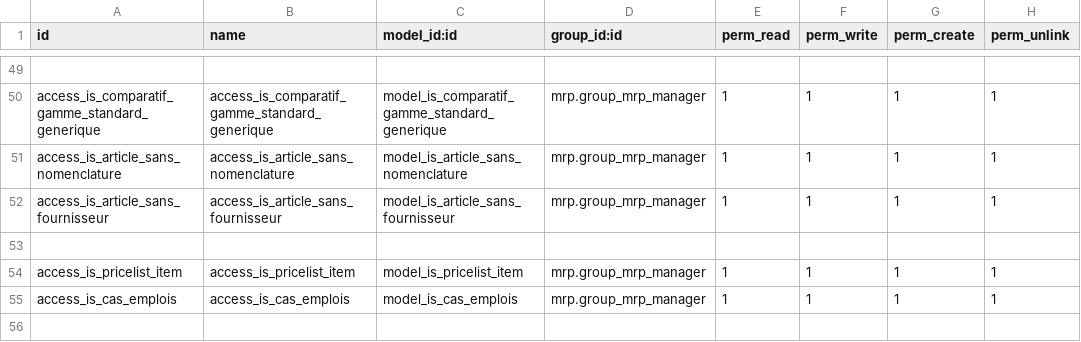
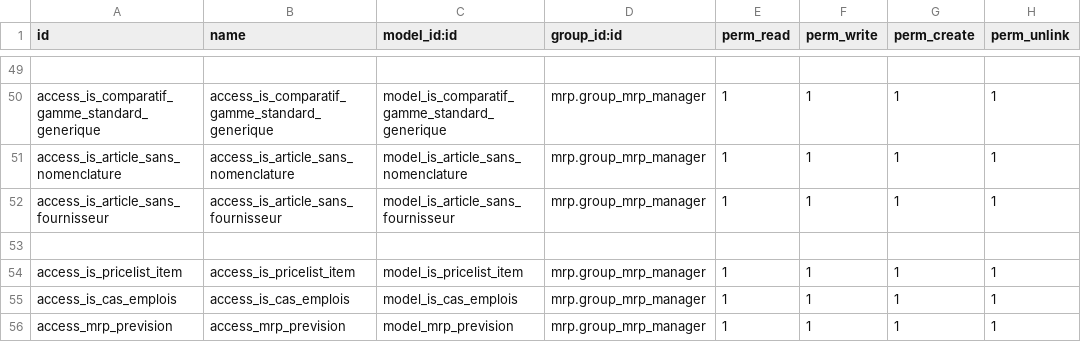
Before and after one commit to tonygalmiche/is_plastigray, a CSV file: security/ir.model.access.csv, drawn as a sheet; only a part is shown, gaps mark what is left out; the diff names each change by its address in the sheet, - before the commit and + after, or states it on an @@ line.

Commit message:
integration mrp_prevision

```diff
--- a/security/ir.model.access.csv
+++ b/security/ir.model.access.csv
+row 56: access_mrp_prevision | access_mrp_prevision | model_mrp_prevision | mrp.group_mrp_manager | 1 | 1 | 1 | 1
```
Also changed, not shown: 10 other files.
